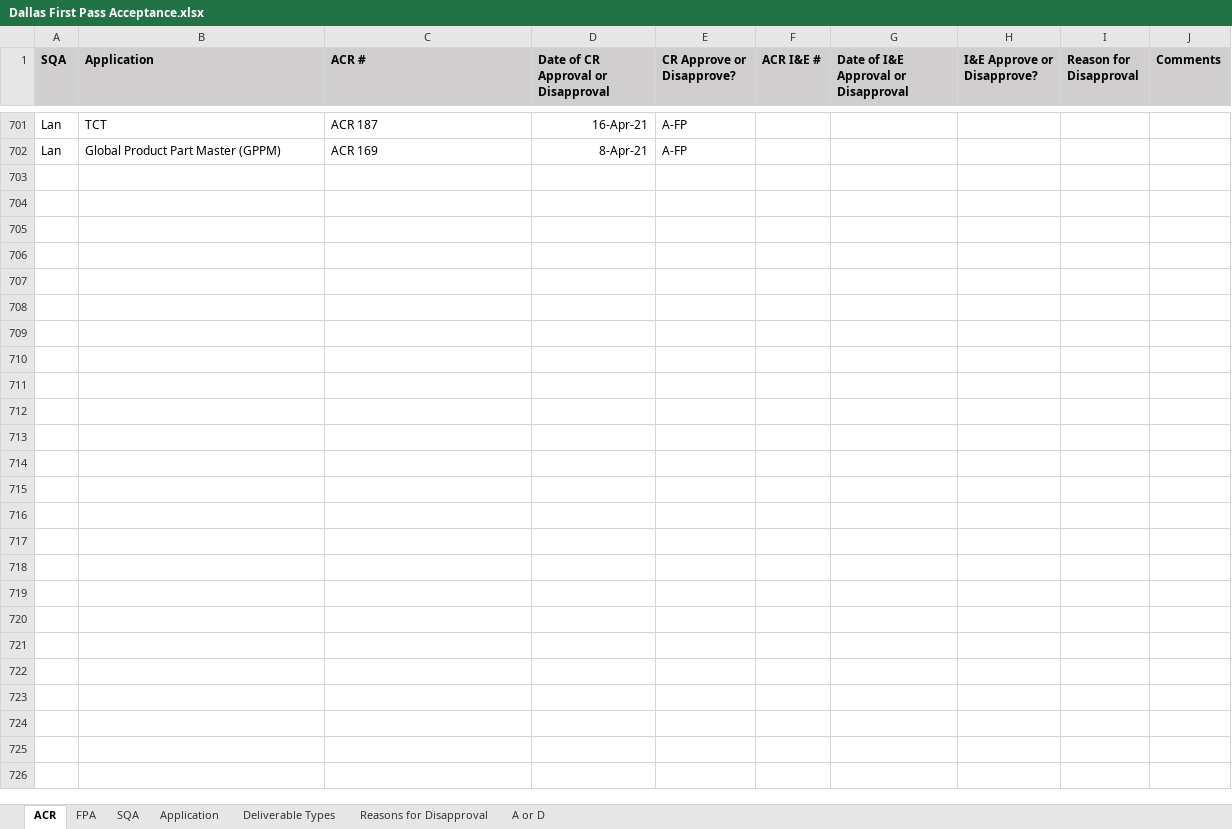
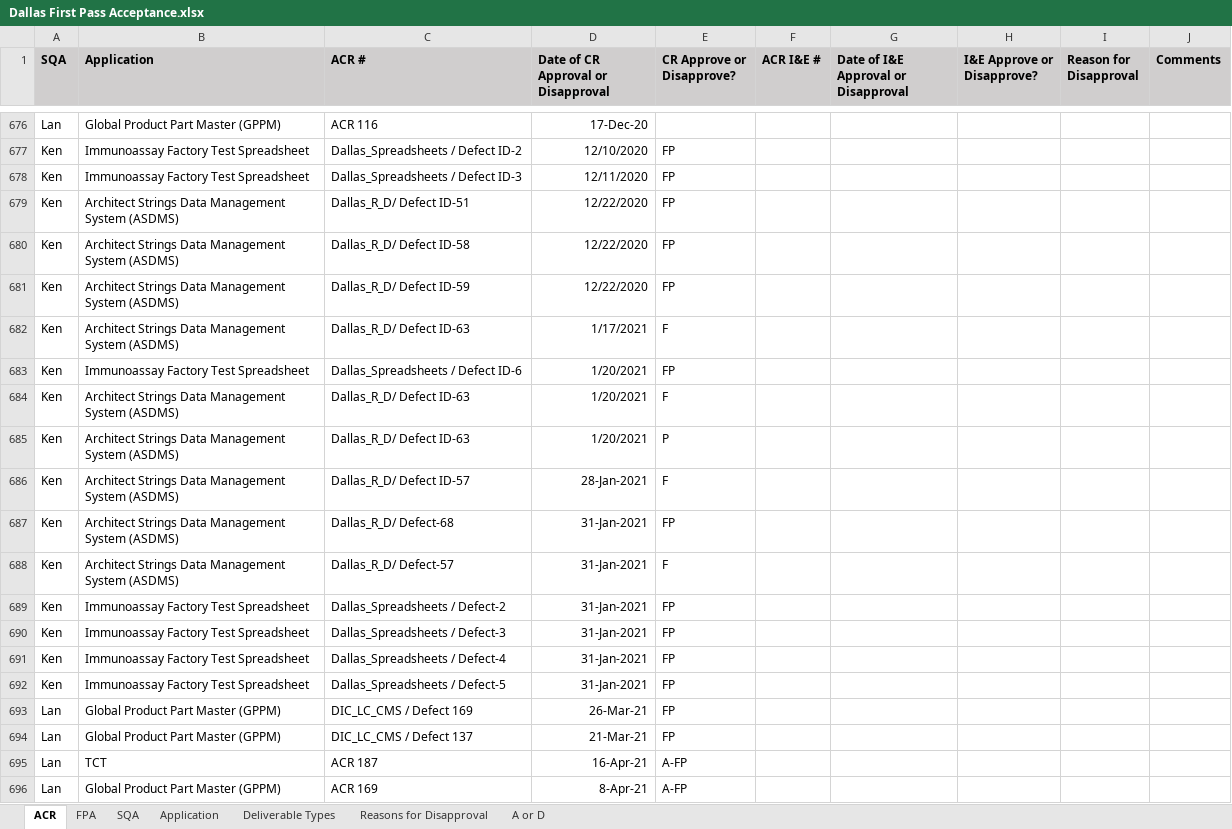
Before and after one commit to ab9sq/firstPassAcceptance, an Excel workbook: data/Dallas First Pass Acceptance.xlsx, sheet ACR, drawn as a sheet; only a part is shown, gaps mark what is left out; values as stored, in another font and other column widths than the file's, no borders; the diff covers the shown part only; the diff names each change by its address in the sheet, - before the commit and + after, or states it on an @@ line.

```diff
--- a/data/Dallas First Pass Acceptance.xlsx (sheet ACR)
+++ b/data/Dallas First Pass Acceptance.xlsx (sheet ACR)
@@ row 676 unhidden: Lan | Global Product Part Master (GPPM) | ACR 116 | 17-Dec-20 @@
@@ row 677 unhidden: Ken | Immunoassay Factory Test Spreadsheet | Dallas_Spreadsheets / Defect ID-2 | 12/10/2020 | FP @@
@@ row 678 unhidden: Ken | Immunoassay Factory Test Spreadsheet | Dallas_Spreadsheets / Defect ID-3 | 12/11/2020 | FP @@
@@ row 679 unhidden: Ken | Architect Strings Data Management System (ASDMS) | Dallas_R_D/ Defect ID-51 | 12/22/2020 | FP @@
@@ row 680 unhidden: Ken | Architect Strings Data Management System (ASDMS) | Dallas_R_D/ Defect ID-58 | 12/22/2020 | FP @@
@@ row 681 unhidden: Ken | Architect Strings Data Management System (ASDMS) | Dallas_R_D/ Defect ID-59 | 12/22/2020 | FP @@
@@ row 682 unhidden: Ken | Architect Strings Data Management System (ASDMS) | Dallas_R_D/ Defect ID-63 | 1/17/2021 | F @@
@@ row 683 unhidden: Ken | Immunoassay Factory Test Spreadsheet | Dallas_Spreadsheets / Defect ID-6 | 1/20/2021 | FP @@
@@ row 684 unhidden: Ken | Architect Strings Data Management System (ASDMS) | Dallas_R_D/ Defect ID-63 | 1/20/2021 | F @@
@@ row 685 unhidden: Ken | Architect Strings Data Management System (ASDMS) | Dallas_R_D/ Defect ID-63 | 1/20/2021 | P @@
@@ row 686 unhidden: Ken | Architect Strings Data Management System (ASDMS) | Dallas_R_D/ Defect ID-57 | 28-Jan-2021 | F @@
@@ row 687 unhidden: Ken | Architect Strings Data Management System (ASDMS) | Dallas_R_D/ Defect-68 | 31-Jan-2021 | FP @@
@@ row 688 unhidden: Ken | Architect Strings Data Management System (ASDMS) | Dallas_R_D/ Defect-57 | 31-Jan-2021 | F @@
@@ row 689 unhidden: Ken | Immunoassay Factory Test Spreadsheet | Dallas_Spreadsheets / Defect-2 | 31-Jan-2021 | FP @@
@@ row 690 unhidden: Ken | Immunoassay Factory Test Spreadsheet | Dallas_Spreadsheets / Defect-3 | 31-Jan-2021 | FP @@
@@ row 691 unhidden: Ken | Immunoassay Factory Test Spreadsheet | Dallas_Spreadsheets / Defect-4 | 31-Jan-2021 | FP @@
@@ row 692 unhidden: Ken | Immunoassay Factory Test Spreadsheet | Dallas_Spreadsheets / Defect-5 | 31-Jan-2021 | FP @@
@@ row 693 unhidden: Lan | Global Product Part Master (GPPM) | DIC_LC_CMS / Defect 169 | 26-Mar-21 | FP @@
@@ row 694 unhidden: Lan | Global Product Part Master (GPPM) | DIC_LC_CMS / Defect 137 | 21-Mar-21 | FP @@
```
Also changed, not shown: 638 added rows, 35 hidden or unhidden rows and 1 edited cell elsewhere in this sheet, sheet FPA, sheet Application, hidden cells, data/Div First Pass Acceptance.xlsx, data/Wiesbaden First Pass Acceptance.xlsx, 3 other files.
